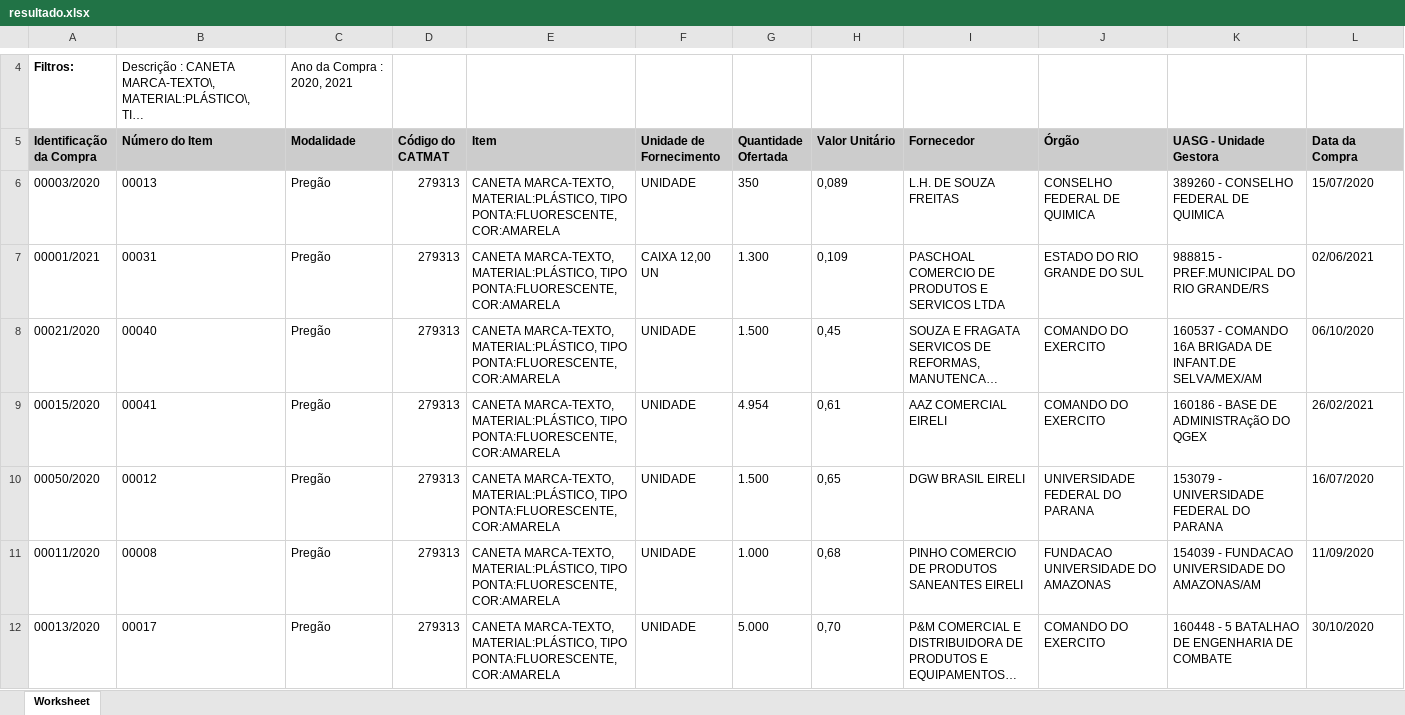
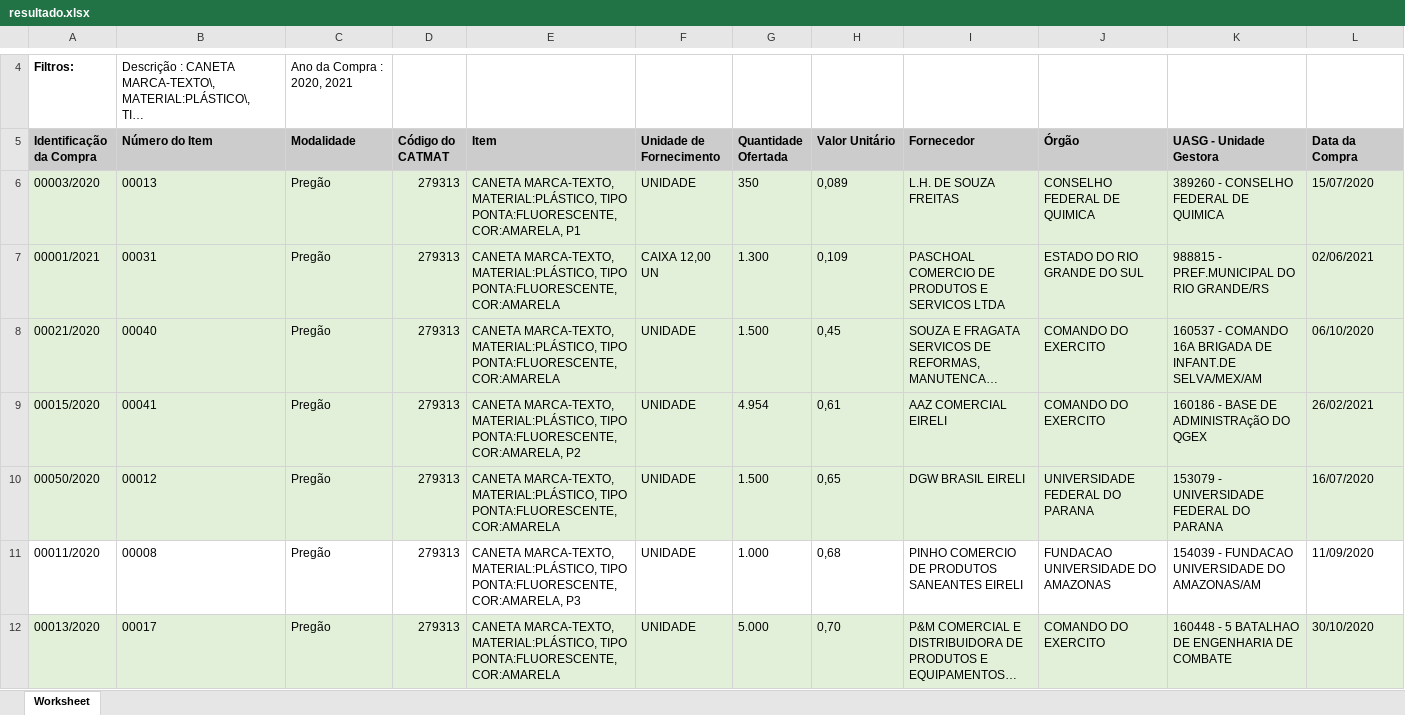
Before and after one commit to eliascarv/Projeto-Gerar-Relatorio, an Excel workbook: resultado.xlsx, sheet Worksheet, drawn as a sheet; only a part is shown, gaps mark what is left out; long unchanged cells end in …; values as stored, in another font and other column widths than the file's, no borders; the diff covers the shown part only; the diff names each change by its address in the sheet, - before the commit and + after, or states it on an @@ line.

```diff
--- a/resultado.xlsx (sheet Worksheet)
+++ b/resultado.xlsx (sheet Worksheet)
-A6:L10 fill: none
+A6:L10 fill: #E2F0D9
-E6 (Item): …TIPO PONTA:FLUORESCENTE, COR:AMARELA
+E6 (Item): …TIPO PONTA:FLUORESCENTE, COR:AMARELA, P1
-E9 (Item): …TIPO PONTA:FLUORESCENTE, COR:AMARELA
+E9 (Item): …TIPO PONTA:FLUORESCENTE, COR:AMARELA, P2
-E11 (Item): …TIPO PONTA:FLUORESCENTE, COR:AMARELA
+E11 (Item): …TIPO PONTA:FLUORESCENTE, COR:AMARELA, P3
-A12:L12 fill: none
+A12:L12 fill: #E2F0D9
```
Also changed, not shown: 1 edited cell and cell formats elsewhere in this sheet, relatorio_painel.xlsx, 3 other files.
